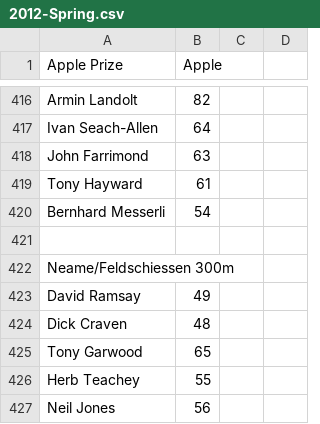
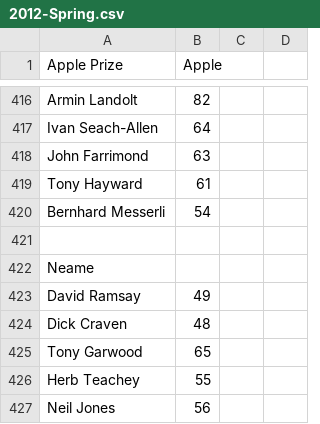
Before and after one commit to wmanley/BAR-Results-Parser, a CSV file: csv/2012-Spring.csv, drawn as a sheet; only a part is shown, gaps mark what is left out.

Commit message:
2012-Spring: Omit Feldschiessen 300m from name of Neame
This is required so the parser picks up the aggregates involving the
Neame.  Really it would be good to mention that the Feldschiessen was
shot concurrently with the Neame somewhere though.

```diff
--- a/csv/2012-Spring.csv
+++ b/csv/2012-Spring.csv
@@ -421,3 +421,3 @@
 ,,,
-"Neame/Feldschiessen 300m",,,
+"Neame",,,
 "David Ramsay",49,,
```
